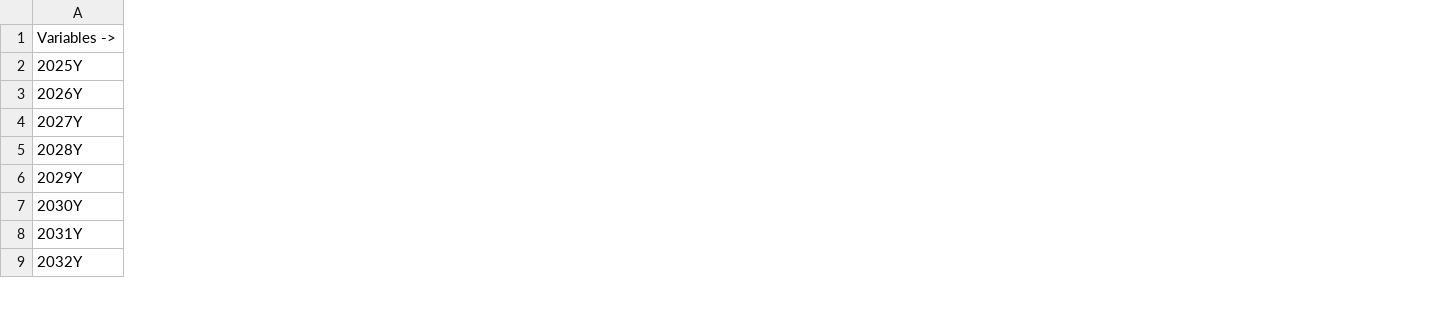
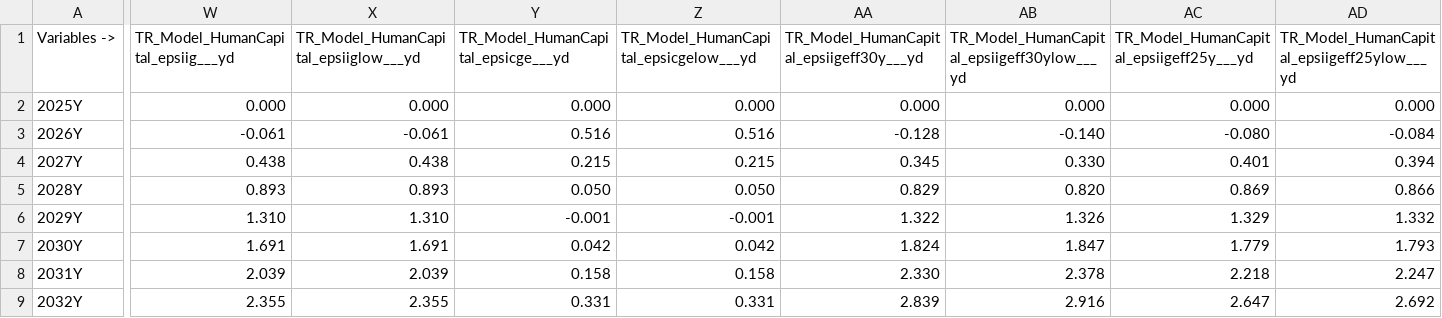
Before and after one commit to kbankowski-econ/2025-05_spendingModellingTurkey, a CSV file: data/figure13_yearly.csv, drawn as a sheet; only a part is shown, gaps mark what is left out; the diff covers the shown part only; the diff names each change by its address in the sheet, - before the commit and + after, or states it on an @@ line.

Commit message:
Solve and export the Türkiye experiments
Add the twelve Türkiye result files, list them in the export driver, and
extend the annual output dataset accordingly. The twenty-one advanced-economy
and EMDE series are unchanged.

```diff
--- a/data/figure13_yearly.csv
+++ b/data/figure13_yearly.csv
+column W, rows 1-9: TR_Model_HumanCapital_epsiig___yd | 0.000 | -0.061 | 0.438 | 0.893 | 1.310 | 1.691 | 2.039 | 2.355
+column X, rows 1-9: TR_Model_HumanCapital_epsiiglow___yd | 0.000 | -0.061 | 0.438 | 0.893 | 1.310 | 1.691 | 2.039 | 2.355
+column Y, rows 1-9: TR_Model_HumanCapital_epsicge___yd | 0.000 | 0.516 | 0.215 | 0.050 | -0.001 | 0.042 | 0.158 | 0.331
+column Z, rows 1-9: TR_Model_HumanCapital_epsicgelow___yd | 0.000 | 0.516 | 0.215 | 0.050 | -0.001 | 0.042 | 0.158 | 0.331
+column AA, rows 1-9: TR_Model_HumanCapital_epsiigeff30y___yd | 0.000 | -0.128 | 0.345 | 0.829 | 1.322 | 1.824 | 2.330 | 2.839
+column AB, rows 1-9: TR_Model_HumanCapital_epsiigeff30ylow___yd | 0.000 | -0.140 | 0.330 | 0.820 | 1.326 | 1.847 | 2.378 | 2.916
+column AC, rows 1-9: TR_Model_HumanCapital_epsiigeff25y___yd | 0.000 | -0.080 | 0.401 | 0.869 | 1.329 | 1.779 | 2.218 | 2.647
+column AD, rows 1-9: TR_Model_HumanCapital_epsiigeff25ylow___yd | 0.000 | -0.084 | 0.394 | 0.866 | 1.332 | 1.793 | 2.247 | 2.692
```
Also changed, not shown: 4 added columns elsewhere in this file, 13 other files.
